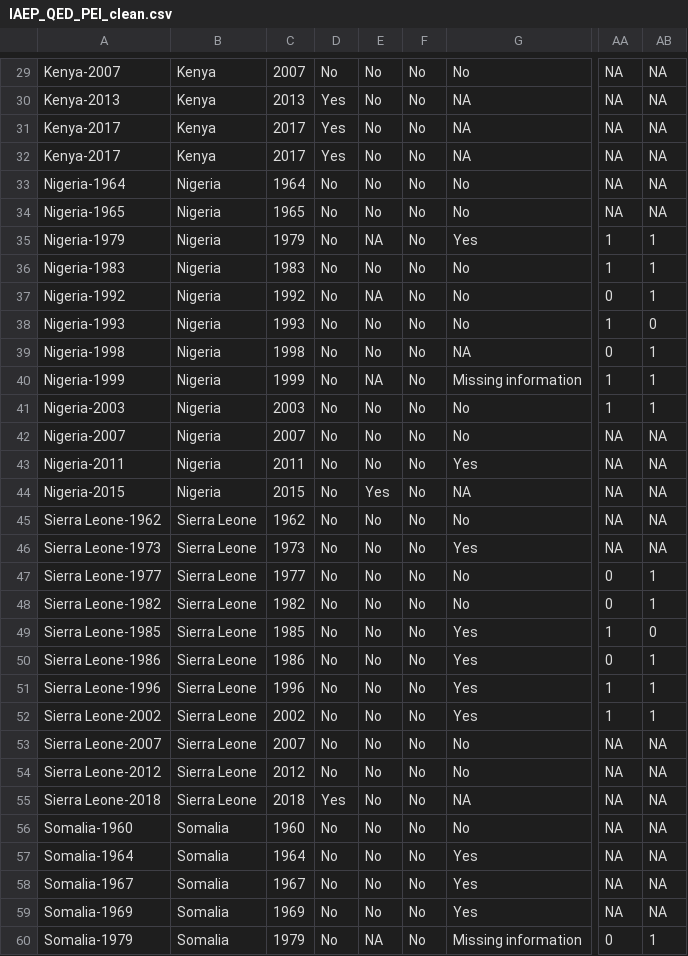
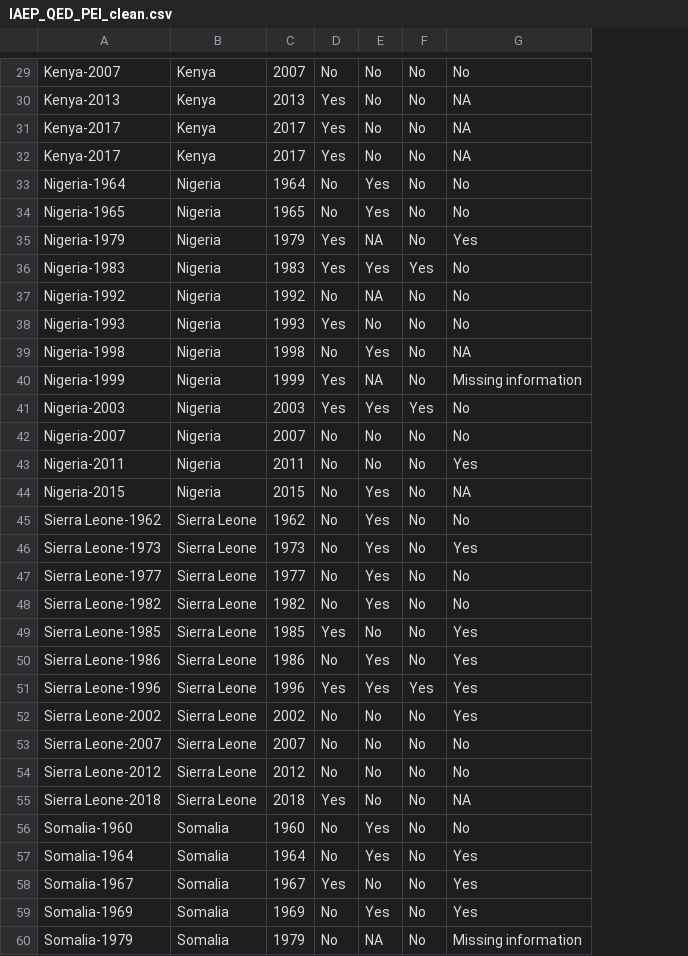
Before and after one commit to shengyu1-star/IRI_Policy_Lab, a CSV file: CleanedMergedData/IAEP_QED_PEI_clean.csv, drawn as a sheet; only a part is shown, gaps mark what is left out; the diff covers the shown part only; the diff names each change by its address in the sheet, - before the commit and + after, or states it on an @@ line.

```diff
--- a/CleanedMergedData/IAEP_QED_PEI_clean.csv
+++ b/CleanedMergedData/IAEP_QED_PEI_clean.csv
-column AA, rows 29-60: NA | NA | NA | NA | NA | NA | 1 | 1 | 0 | 1 | 0 | 1 | 1 | NA | NA | NA | NA | NA | 0 | 0 | 1 | 0 | 1 | 1 | NA | NA | NA | NA | NA | NA | NA | 0
-column AB, rows 29-60: NA | NA | NA | NA | NA | NA | 1 | 1 | 1 | 0 | 1 | 1 | 1 | NA | NA | NA | NA | NA | 1 | 1 | 0 | 1 | 1 | 1 | NA | NA | NA | NA | NA | NA | NA | 1
-E33:E34: No
+E33:E34: Yes
-D35:D36: No
+D35:D36: Yes
-E36: No
+E36: Yes
-F36: No
+F36: Yes
-D38: No
+D38: Yes
-E39: No
+E39: Yes
-D40:D41: No
+D40:D41: Yes
-E41: No
+E41: Yes
-F41: No
+F41: Yes
-E45:E48: No
+E45:E48: Yes
-D49: No
+D49: Yes
-E50:E51: No
+E50:E51: Yes
-D51: No
+D51: Yes
-F51: No
+F51: Yes
-E56:E57: No
+E56:E57: Yes
-D58: No
+D58: Yes
-E59: No
+E59: Yes
```
Also changed, not shown: 48 edited cells elsewhere in this file, 3 other files.
